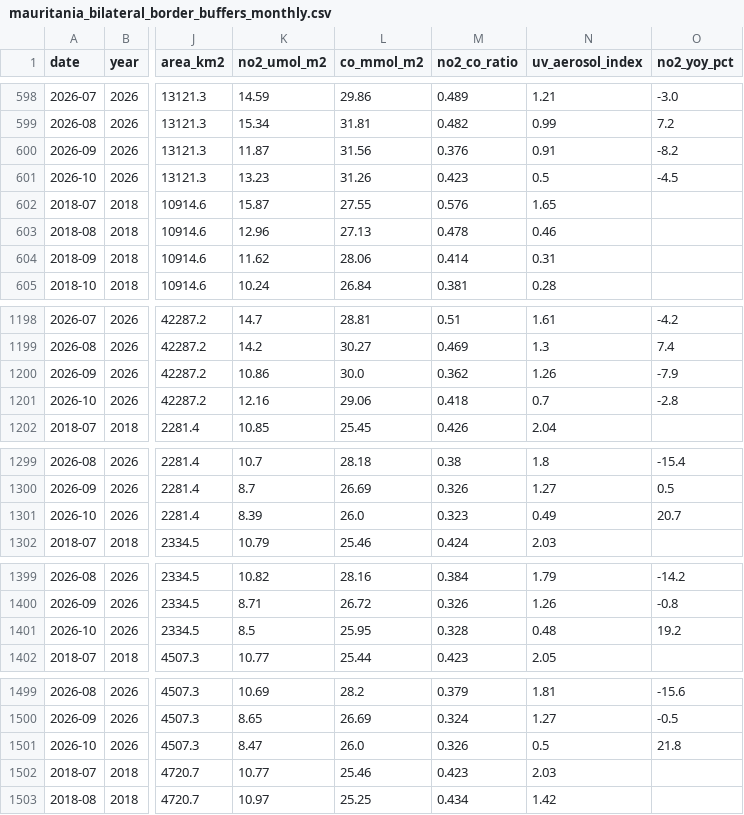
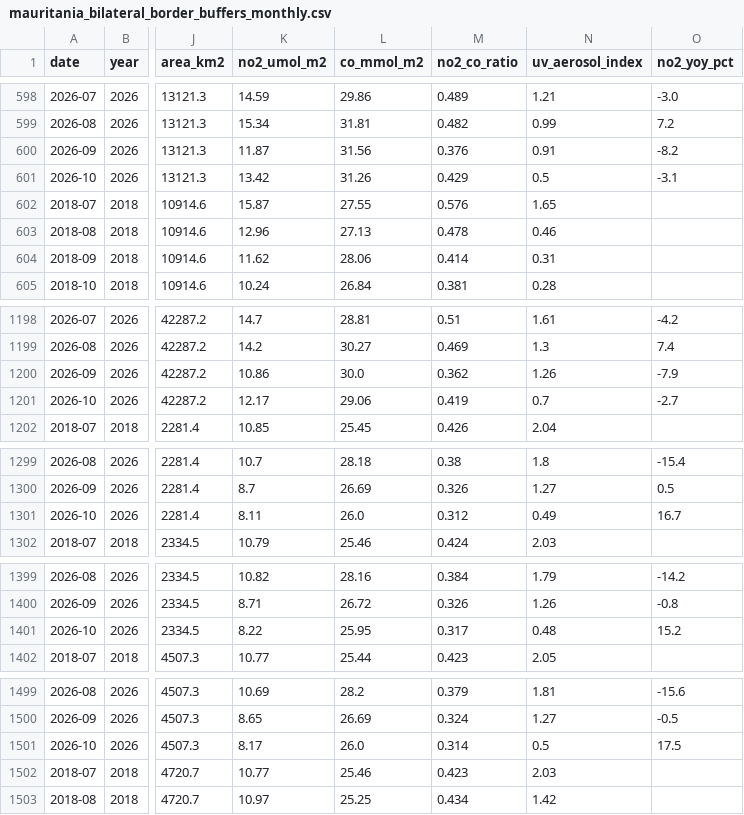
Before and after one commit to lamyakejji/Satellite-imagery-to-inform-cross-border-activity-in-Mauritania, a CSV file: mauritania_bilateral_border_buffers_monthly.csv, drawn as a sheet; only a part is shown, gaps mark what is left out; the diff covers the shown part only; the diff names each change by its address in the sheet, - before the commit and + after, or states it on an @@ line.

```diff
--- a/mauritania_bilateral_border_buffers_monthly.csv
+++ b/mauritania_bilateral_border_buffers_monthly.csv
-K601 (no2_umol_m2): 13.23
+K601 (no2_umol_m2): 13.42
-M601 (no2_co_ratio): 0.423
+M601 (no2_co_ratio): 0.429
-O601 (no2_yoy_pct): -4.5
+O601 (no2_yoy_pct): -3.1
-K1201 (no2_umol_m2): 12.16
+K1201 (no2_umol_m2): 12.17
-M1201 (no2_co_ratio): 0.418
+M1201 (no2_co_ratio): 0.419
-O1201 (no2_yoy_pct): -2.8
+O1201 (no2_yoy_pct): -2.7
-K1301 (no2_umol_m2): 8.39
+K1301 (no2_umol_m2): 8.11
-M1301 (no2_co_ratio): 0.323
+M1301 (no2_co_ratio): 0.312
-O1301 (no2_yoy_pct): 20.7
+O1301 (no2_yoy_pct): 16.7
-K1401 (no2_umol_m2): 8.5
+K1401 (no2_umol_m2): 8.22
-M1401 (no2_co_ratio): 0.328
+M1401 (no2_co_ratio): 0.317
-O1401 (no2_yoy_pct): 19.2
+O1401 (no2_yoy_pct): 15.2
-K1501 (no2_umol_m2): 8.47
+K1501 (no2_umol_m2): 8.17
-M1501 (no2_co_ratio): 0.326
+M1501 (no2_co_ratio): 0.314
-O1501 (no2_yoy_pct): 21.8
+O1501 (no2_yoy_pct): 17.5
```
Also changed, not shown: 44 edited cells elsewhere in this file, no2_border_zones_monthly.csv, no2_corridors_monthly.csv, 10 other files.
